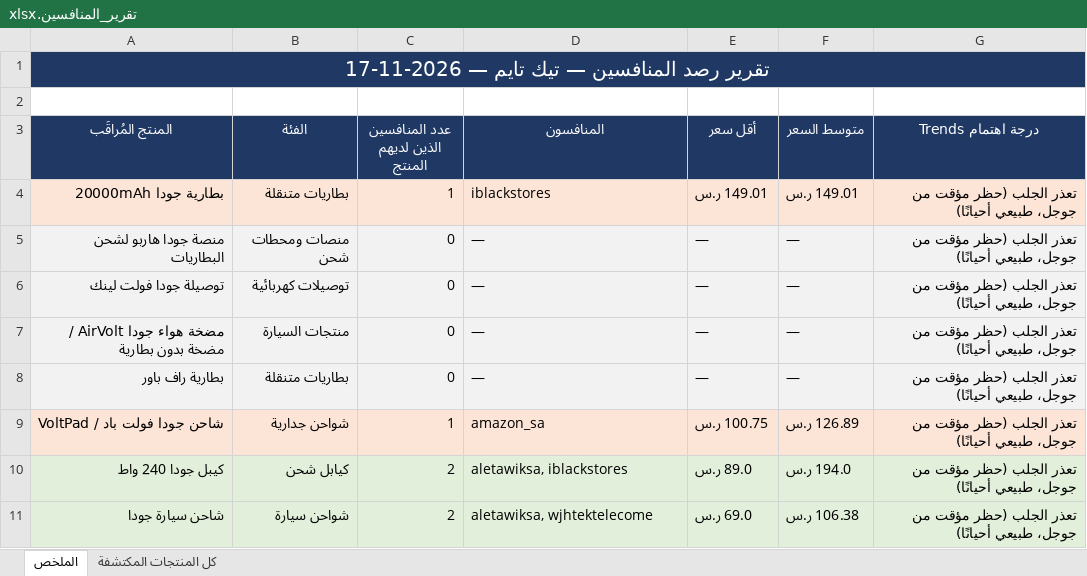
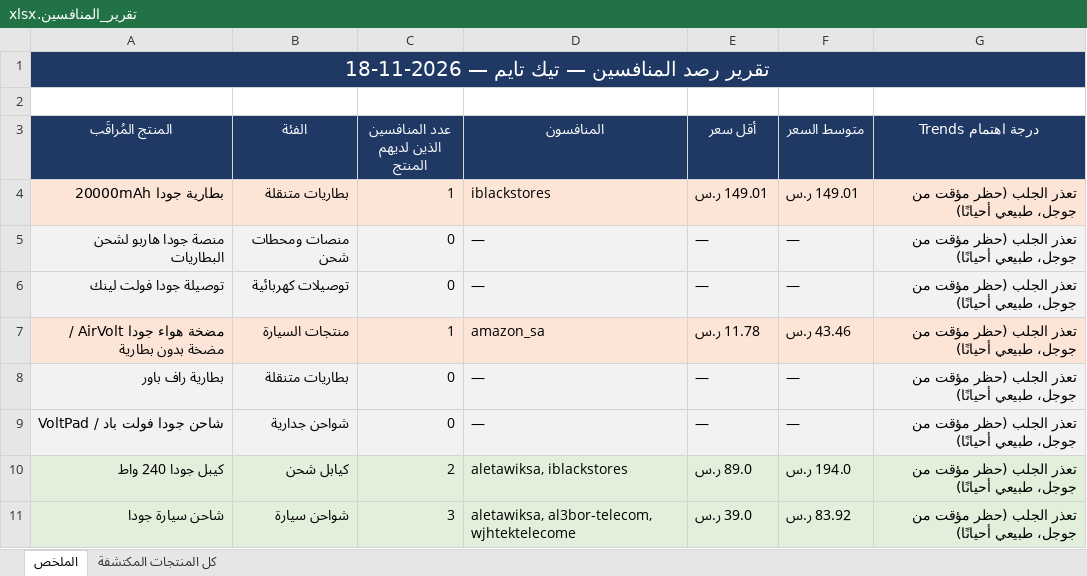
Before and after one commit to wael1997/techtime-market-data, an Excel workbook: data/تقرير_المنافسين.xlsx, sheet الملخص, drawn as a sheet; values as stored, in another font and other column widths than the file's, no borders; the diff names each change by its address in the sheet, - before the commit and + after, or states it on an @@ line.

Commit message:
تحديث بيانات المنافسين — 2026-11-18

```diff
--- a/data/تقرير_المنافسين.xlsx (sheet الملخص)
+++ b/data/تقرير_المنافسين.xlsx (sheet الملخص)
-A1 (المنتج المُراقَب): تقرير رصد المنافسين — تيك تايم — 2026-11-17
+A1 (المنتج المُراقَب): تقرير رصد المنافسين — تيك تايم — 2026-11-18
-A7:G7 fill: #F2F2F2
+A7:G7 fill: #FCE4D6
-C7 (عدد المنافسين الذين لديهم المنتج): 0
+C7 (عدد المنافسين الذين لديهم المنتج): 1
-D7 (المنافسون): —
+D7 (المنافسون): amazon_sa
-E7 (أقل سعر): —
+E7 (أقل سعر): 11.78 ر.س
-F7 (متوسط السعر): —
+F7 (متوسط السعر): 43.46 ر.س
-A9:G9 fill: #FCE4D6
+A9:G9 fill: #F2F2F2
-C9 (عدد المنافسين الذين لديهم المنتج): 1
+C9 (عدد المنافسين الذين لديهم المنتج): 0
-D9 (المنافسون): amazon_sa
+D9 (المنافسون): —
-E9 (أقل سعر): 100.75 ر.س
+E9 (أقل سعر): —
-F9 (متوسط السعر): 126.89 ر.س
+F9 (متوسط السعر): —
-C11 (عدد المنافسين الذين لديهم المنتج): 2
+C11 (عدد المنافسين الذين لديهم المنتج): 3
-D11 (المنافسون): aletawiksa, wjhtektelecome
+D11 (المنافسون): aletawiksa, al3bor-telecom, wjhtektelecome
-E11 (أقل سعر): 69.0 ر.س
+E11 (أقل سعر): 39.0 ر.س
-F11 (متوسط السعر): 106.38 ر.س
+F11 (متوسط السعر): 83.92 ر.س
```
Also changed, not shown: sheet كل المنتجات المكتشفة, 2 other files.
